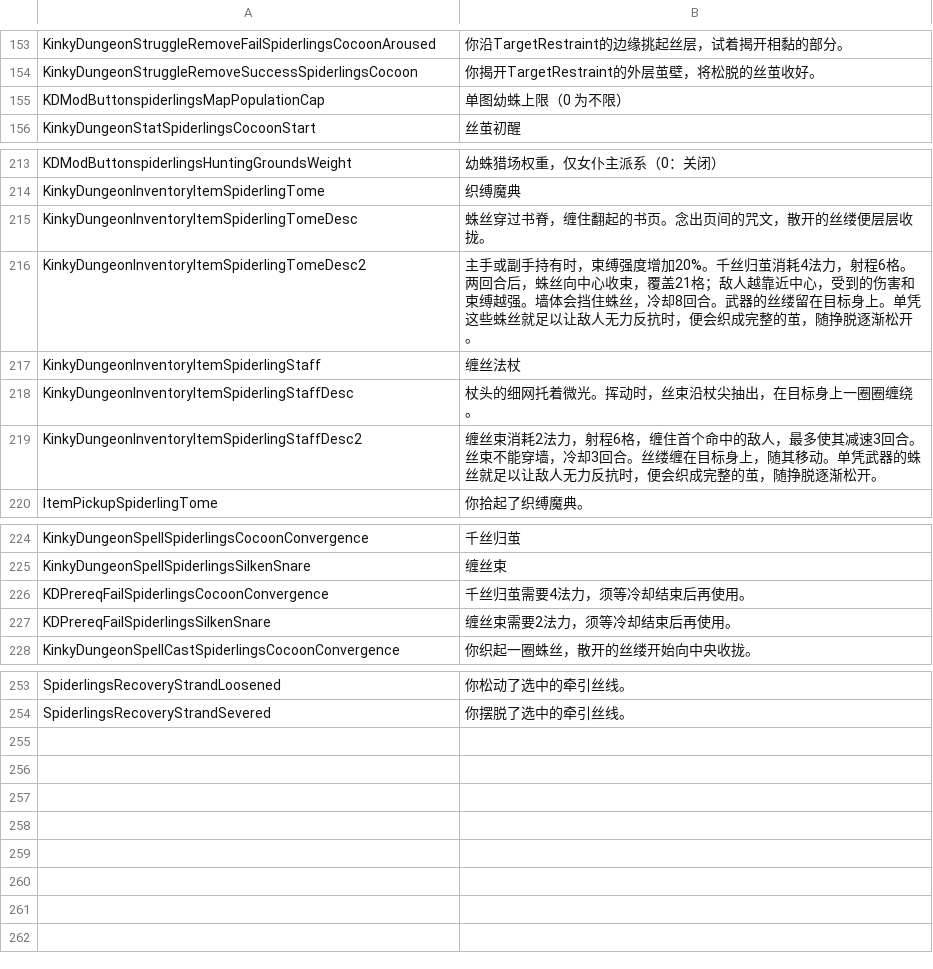
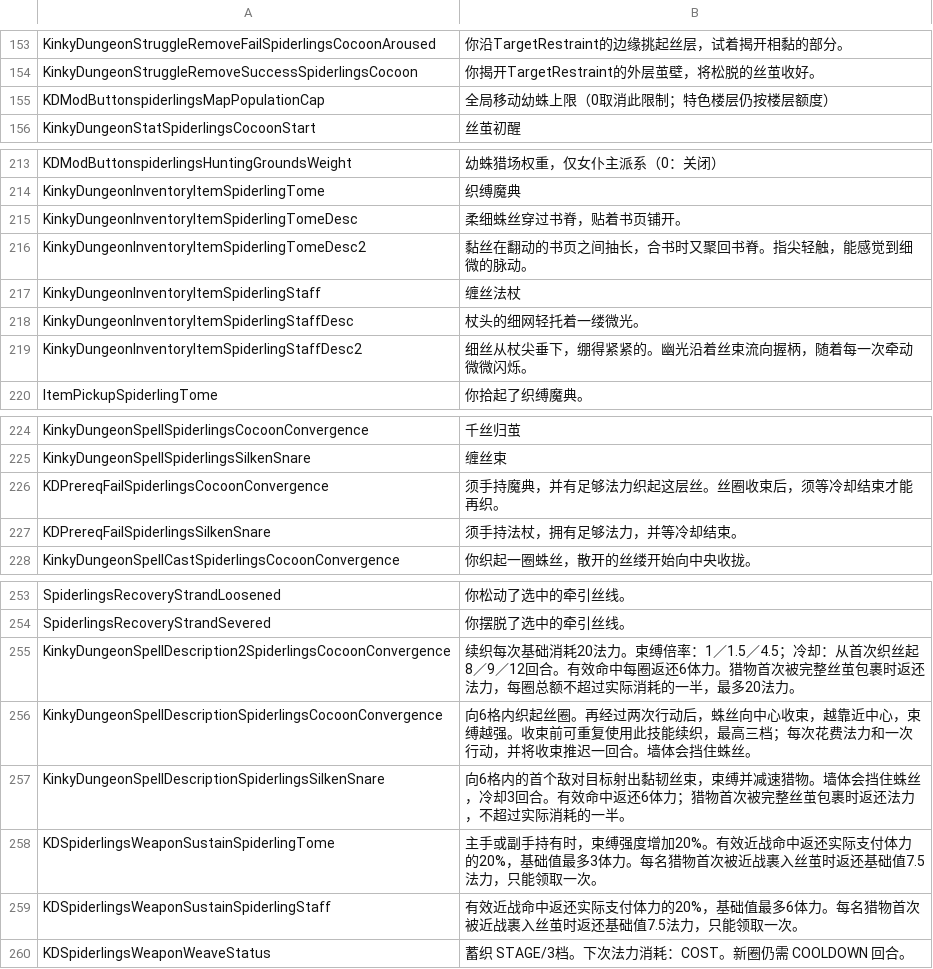
Before and after one commit to duromumuyazu74-rgb/Spiderlings, a CSV file: KinkyDungeon-Spiderlings/SpiderlingsCN.csv, drawn as a sheet; only a part is shown, gaps mark what is left out.

Commit message:
feat(spiderlings): strengthen hunting crews and weaving weapons
Refs #113

Validate the final test.85 ZIP on KD 5.4.92 and freshly fetched official 5.5.3 67d698a6, with 40 native stages per target, 22 maps over 6600 native world turns, and full local delivery gates.

```diff
--- a/KinkyDungeon-Spiderlings/SpiderlingsCN.csv
+++ b/KinkyDungeon-Spiderlings/SpiderlingsCN.csv
@@ -154,3 +154,3 @@ KinkyDungeonStruggleRemoveFailSpiderlingsCocoonAroused,你沿TargetRestraint的
 KinkyDungeonStruggleRemoveSuccessSpiderlingsCocoon,你揭开TargetRestraint的外层茧壁，将松脱的丝茧收好。
-KDModButtonspiderlingsMapPopulationCap,单图幼蛛上限（0 为不限）
+KDModButtonspiderlingsMapPopulationCap,全局移动幼蛛上限（0取消此限制；特色楼层仍按楼层额度）
 KinkyDungeonStatSpiderlingsCocoonStart,丝茧初醒
@@ -214,7 +214,7 @@ KDModButtonspiderlingsHuntingGroundsWeight,幼蛛猎场权重，仅女仆主派
 KinkyDungeonInventoryItemSpiderlingTome,织缚魔典
-KinkyDungeonInventoryItemSpiderlingTomeDesc,蛛丝穿过书脊，缠住翻起的书页。念出页间的咒文，散开的丝缕便层层收拢。
-KinkyDungeonInventoryItemSpiderlingTomeDesc2,"主手或副手持有时，束缚强度增加20%。千丝归茧消耗4法力，射程6格。两回合后，蛛丝向中心收束，覆盖21格；敌人越靠近中心，受到的伤害和束缚越强。墙体会挡住蛛丝，冷却8回合。武器的丝缕留在目标身上。单凭这些蛛丝就足以让敌人无力反抗时，便会织成完整的茧，随挣脱逐渐松开。"
+KinkyDungeonInventoryItemSpiderlingTomeDesc,柔细蛛丝穿过书脊，贴着书页铺开。
+KinkyDungeonInventoryItemSpiderlingTomeDesc2,黏丝在翻动的书页之间抽长，合书时又聚回书脊。指尖轻触，能感觉到细微的脉动。
 KinkyDungeonInventoryItemSpiderlingStaff,缠丝法杖
-KinkyDungeonInventoryItemSpiderlingStaffDesc,杖头的细网托着微光。挥动时，丝束沿杖尖抽出，在目标身上一圈圈缠绕。
-KinkyDungeonInventoryItemSpiderlingStaffDesc2,"缠丝束消耗2法力，射程6格，缠住首个命中的敌人，最多使其减速3回合。丝束不能穿墙，冷却3回合。丝缕缠在目标身上，随其移动。单凭武器的蛛丝就足以让敌人无力反抗时，便会织成完整的茧，随挣脱逐渐松开。"
+KinkyDungeonInventoryItemSpiderlingStaffDesc,杖头的细网轻托着一缕微光。
+KinkyDungeonInventoryItemSpiderlingStaffDesc2,细丝从杖尖垂下，绷得紧紧的。幽光沿着丝束流向握柄，随着每一次牵动微微闪烁。
 ItemPickupSpiderlingTome,你拾起了织缚魔典。
@@ -225,4 +225,4 @@ KinkyDungeonSpellSpiderlingsCocoonConvergence,千丝归茧
 KinkyDungeonSpellSpiderlingsSilkenSnare,缠丝束
-KDPrereqFailSpiderlingsCocoonConvergence,千丝归茧需要4法力，须等冷却结束后再使用。
-KDPrereqFailSpiderlingsSilkenSnare,缠丝束需要2法力，须等冷却结束后再使用。
+KDPrereqFailSpiderlingsCocoonConvergence,须手持魔典，并有足够法力织起这层丝。丝圈收束后，须等冷却结束才能再织。
+KDPrereqFailSpiderlingsSilkenSnare,须手持法杖，拥有足够法力，并等冷却结束。
 KinkyDungeonSpellCastSpiderlingsCocoonConvergence,你织起一圈蛛丝，散开的丝缕开始向中央收拢。
@@ -254 +254,7 @@ SpiderlingsRecoveryStrandLoosened,你松动了选中的牵引丝线。
 SpiderlingsRecoveryStrandSevered,你摆脱了选中的牵引丝线。
+KinkyDungeonSpellDescription2SpiderlingsCocoonConvergence,续织每次基础消耗20法力。束缚倍率：1／1.5／4.5；冷却：从首次织丝起8／9／12回合。有效命中每圈返还6体力。猎物首次被完整丝茧包裹时返还法力，每圈总额不超过实际消耗的一半，最多20法力。
+KinkyDungeonSpellDescriptionSpiderlingsCocoonConvergence,向6格内织起丝圈。再经过两次行动后，蛛丝向中心收束，越靠近中心，束缚越强。收束前可重复使用此技能续织，最高三档；每次花费法力和一次行动，并将收束推迟一回合。墙体会挡住蛛丝。
+KinkyDungeonSpellDescriptionSpiderlingsSilkenSnare,向6格内的首个敌对目标射出黏韧丝束，束缚并减速猎物。墙体会挡住蛛丝，冷却3回合。有效命中返还6体力；猎物首次被完整丝茧包裹时返还法力，不超过实际消耗的一半。
+KDSpiderlingsWeaponSustainSpiderlingTome,主手或副手持有时，束缚强度增加20%。有效近战命中返还实际支付体力的20%，基础值最多3体力。每名猎物首次被近战裹入丝茧时返还基础值7.5法力，只能领取一次。
+KDSpiderlingsWeaponSustainSpiderlingStaff,有效近战命中返还实际支付体力的20%，基础值最多6体力。每名猎物首次被近战裹入丝茧时返还基础值7.5法力，只能领取一次。
+KDSpiderlingsWeaponWeaveStatus,蓄织 STAGE/3档。下次法力消耗：COST。新圈仍需 COOLDOWN 回合。
```
Also changed, not shown: 50 other files.
